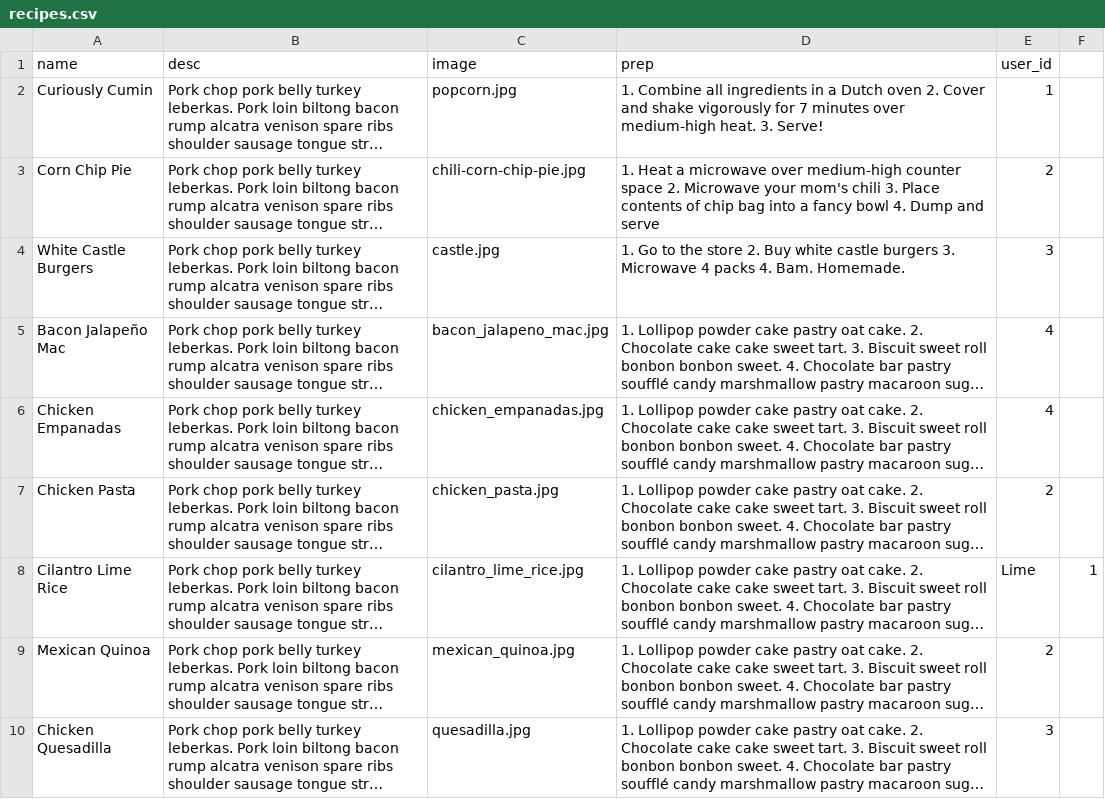
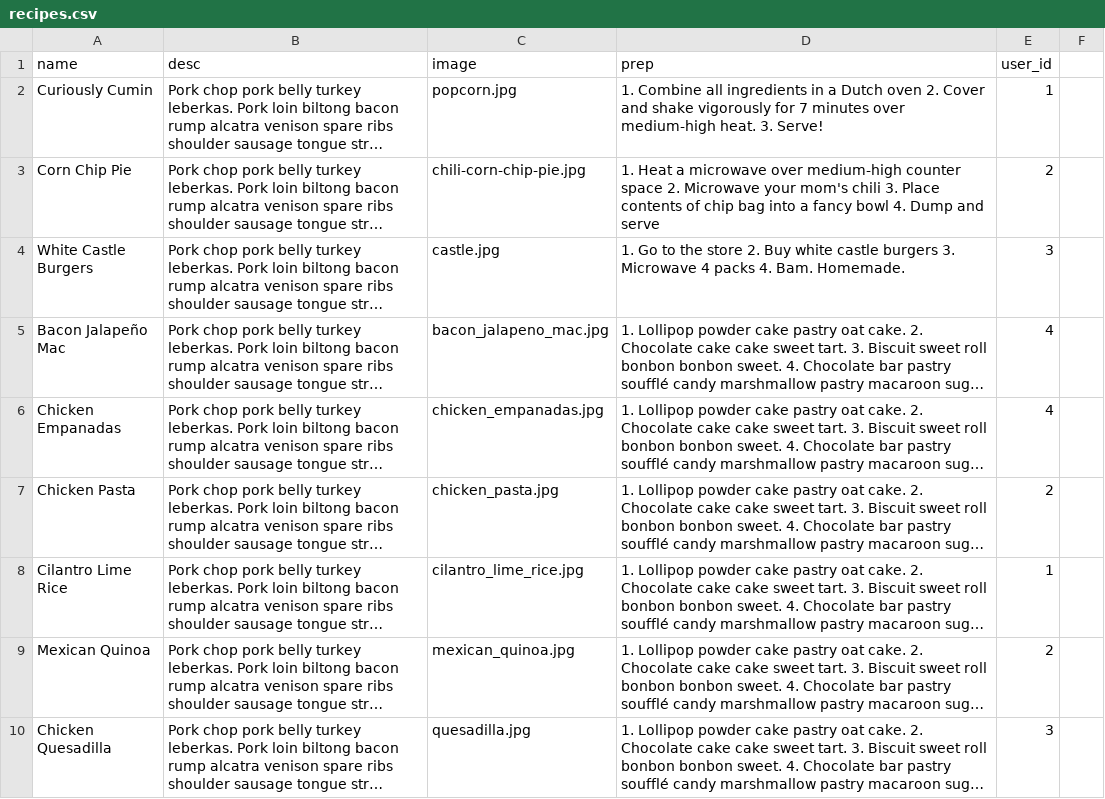
Before and after one commit to Ada-Developers-Academy/C3Projects--AdaCooks, a CSV file: db/recipes.csv, drawn as a sheet; only a part is shown; long unchanged cells end in …; the diff names each change by its address in the sheet, - before the commit and + after, or states it on an @@ line.

Commit message:
fixed typo in recipe seed, fixed user association in recipes

```diff
--- a/db/recipes.csv
+++ b/db/recipes.csv
-E8 (user_id): Lime
+E8 (user_id): 1
-F8: 1
+F8: (empty)
```
Also changed, not shown: 5 other files.
